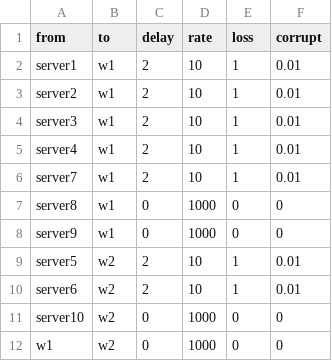
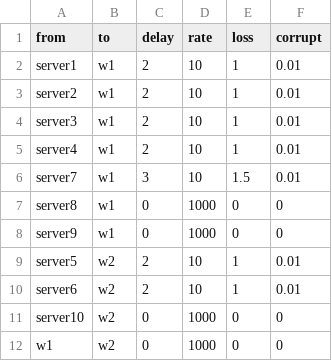
Before and after one commit to Lehmann-Fabian/MasterThesis, a CSV file: orchestration/default.csv, drawn as a sheet.

```diff
--- a/orchestration/default.csv
+++ b/orchestration/default.csv
@@ -5,3 +5,3 @@ server3;w1;2;10;1;0.01
 server4;w1;2;10;1;0.01
-server7;w1;2;10;1;0.01
+server7;w1;3;10;1.5;0.01
 server8;w1;0;1000;0;0
```
Also changed, not shown: 8 other files.
